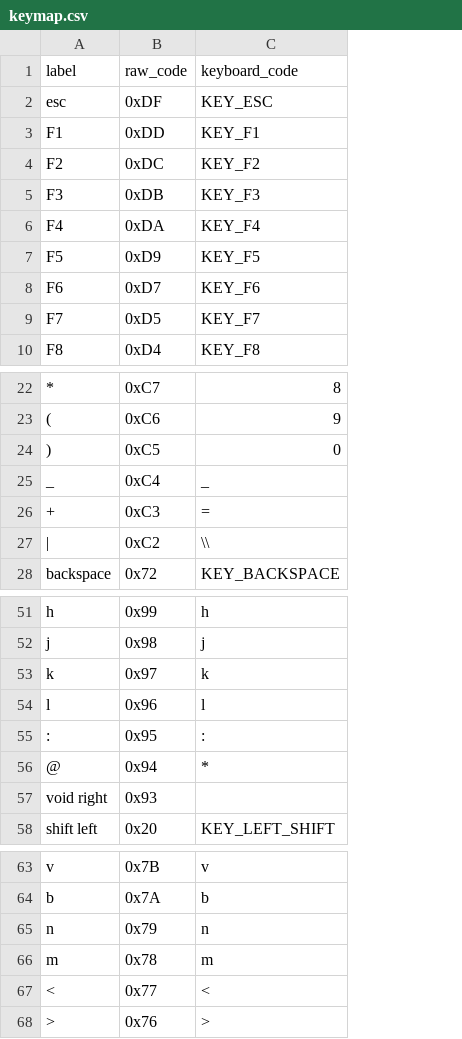
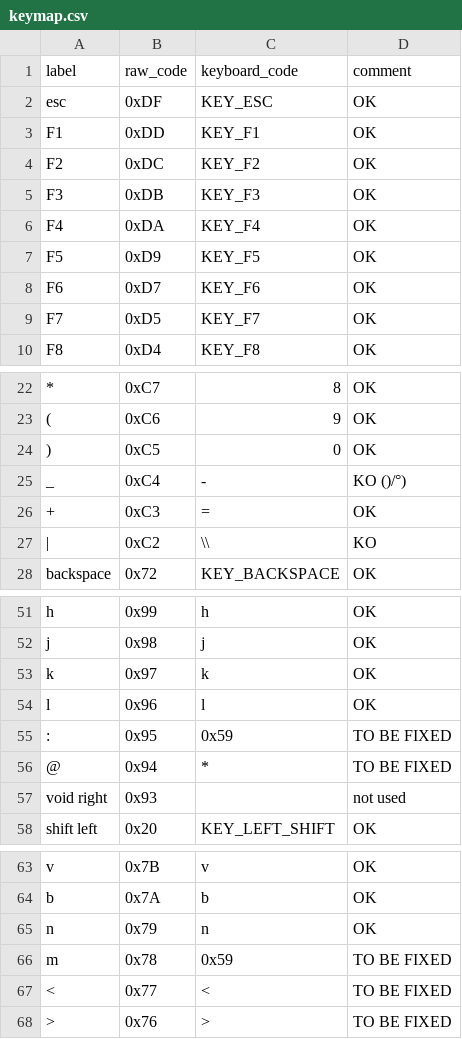
Before and after one commit to laulin/Amiga600-keyboard-adapter, a CSV file: keymap.csv, drawn as a sheet; only a part is shown, gaps mark what is left out; the diff names each change by its address in the sheet, - before the commit and + after, or states it on an @@ line.

Commit message:
add comments in csv

```diff
--- a/keymap.csv
+++ b/keymap.csv
+column D (comment), rows 2-10: all OK; rows 22-28: OK | OK | OK | KO ()/°) | OK | KO | OK; rows 51-58: OK | OK | OK | OK | TO BE FIXED | TO BE FIXED | not used | OK; rows 63-68: OK | OK | OK | TO BE FIXED | TO BE FIXED | TO BE FIXED
-C25 (keyboard_code): _
+C25 (keyboard_code): -
-C55 (keyboard_code): :
+C55 (keyboard_code): 0x59
-C66 (keyboard_code): m
+C66 (keyboard_code): 0x59
```
Also changed, not shown: 1 other file.
